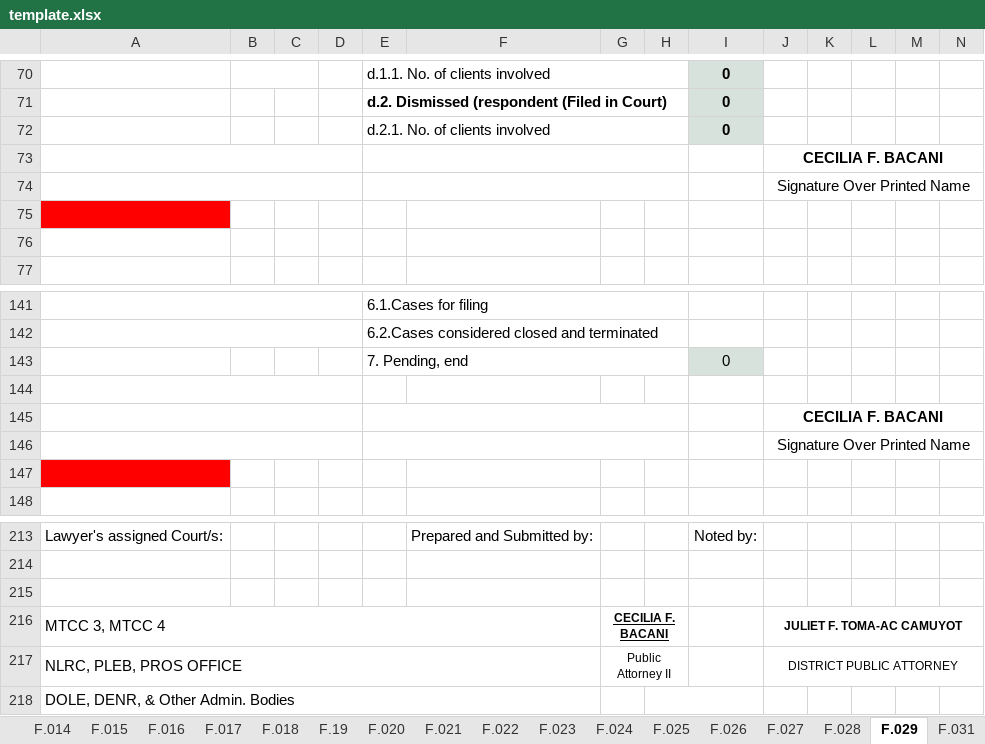
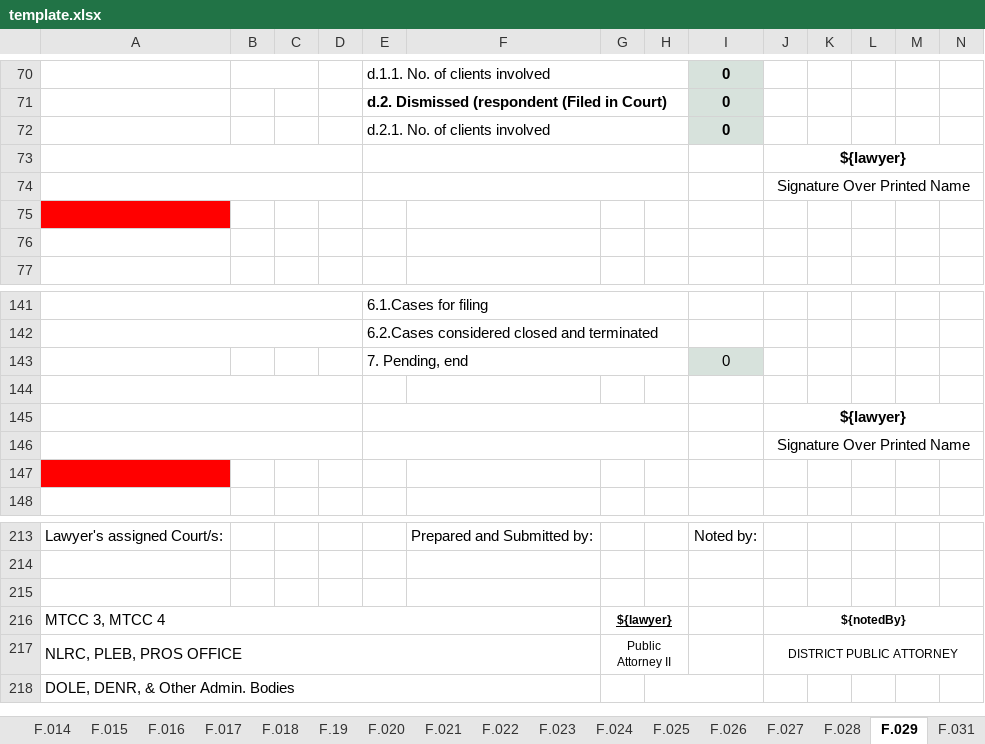
Before and after one commit to EleniruthGarcia/PAO-ERS-v.2.0, an Excel workbook: src/lib/server/report/template.xlsx, sheet F.029, drawn as a sheet; only a part is shown, gaps mark what is left out; values as stored, in another font and other column widths than the file's, no borders; charts and pictures not drawn; the diff names each change by its address in the sheet, - before the commit and + after, or states it on an @@ line.

```diff
--- a/src/lib/server/report/template.xlsx (sheet F.029)
+++ b/src/lib/server/report/template.xlsx (sheet F.029)
-J73: CECILIA F. BACANI
+J73: ${lawyer}
-J145: CECILIA F. BACANI
+J145: ${lawyer}
-G216: CECILIA F. BACANI
+G216: ${lawyer}
-J216: JULIET F. TOMA-AC CAMUYOT
+J216: ${notedBy}
```
Also changed, not shown: sheet F.028, sheet F.049.
